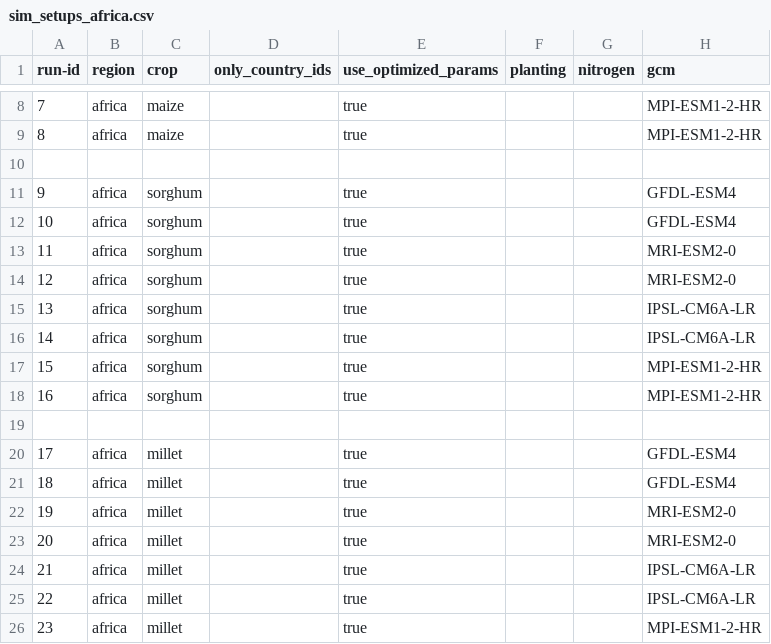
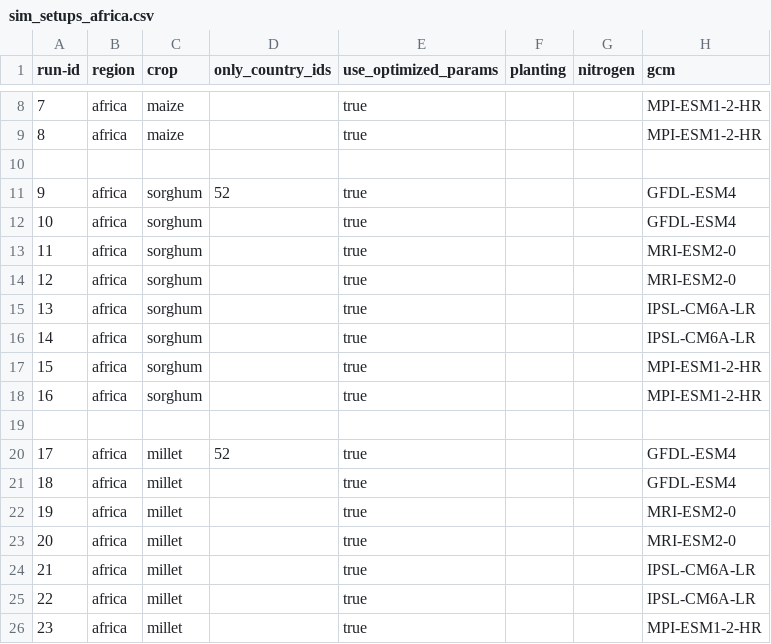
Before and after one commit to zalf-rpm/monica_africa, a CSV file: sim_setups_africa.csv, drawn as a sheet; only a part is shown, gaps mark what is left out; the diff names each change by its address in the sheet, - before the commit and + after, or states it on an @@ line.

Commit message:
Update sim_setups_africa.csv

```diff
--- a/sim_setups_africa.csv
+++ b/sim_setups_africa.csv
-D11 (only_country_ids): (empty)
+D11 (only_country_ids): 52
-D20 (only_country_ids): (empty)
+D20 (only_country_ids): 52
```
